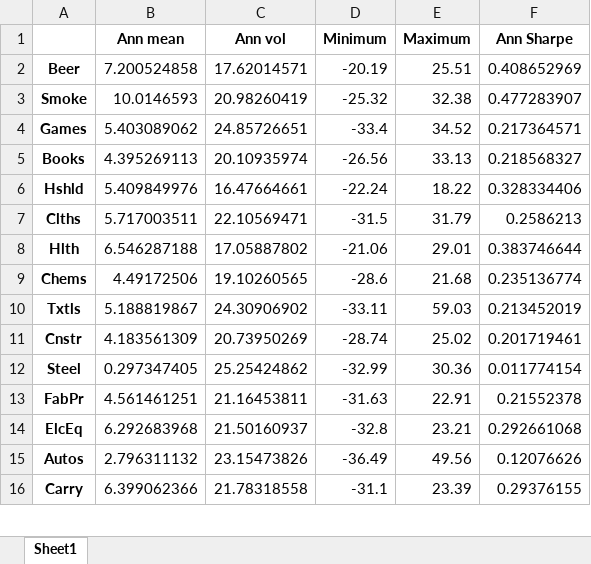
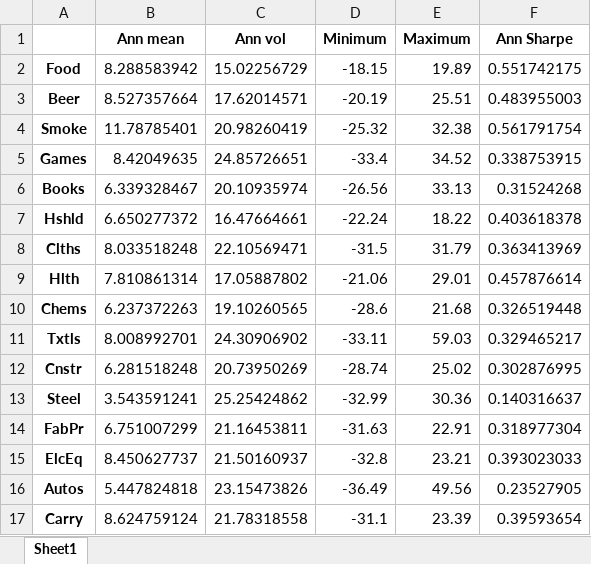
Before and after one commit to yhan1/Summer-Project, an Excel workbook: output.xlsx, sheet Sheet1, drawn as a sheet; only a part is shown; values as stored, in another font and other column widths than the file's, no borders; addresses are those after the commit; the diff covers the shown part only; the diff names each change by its address in the sheet, - before the commit and + after, or states it on an @@ line.

```diff
--- a/output.xlsx (sheet Sheet1)
+++ b/output.xlsx (sheet Sheet1)
+row 2: Food | 8.288583942 | 15.02256729 | -18.15 | 19.89 | 0.551742175
-B3 (Ann mean): 7.200524858
+B3 (Ann mean): 8.527357664
-F3 (Ann Sharpe): 0.408652969
+F3 (Ann Sharpe): 0.483955003
-B4 (Ann mean): 10.0146593
+B4 (Ann mean): 11.78785401
-F4 (Ann Sharpe): 0.477283907
+F4 (Ann Sharpe): 0.561791754
-B5 (Ann mean): 5.403089062
+B5 (Ann mean): 8.42049635
-F5 (Ann Sharpe): 0.217364571
+F5 (Ann Sharpe): 0.338753915
-B6 (Ann mean): 4.395269113
+B6 (Ann mean): 6.339328467
-F6 (Ann Sharpe): 0.218568327
+F6 (Ann Sharpe): 0.31524268
-B7 (Ann mean): 5.409849976
+B7 (Ann mean): 6.650277372
-F7 (Ann Sharpe): 0.328334406
+F7 (Ann Sharpe): 0.403618378
-B8 (Ann mean): 5.717003511
+B8 (Ann mean): 8.033518248
-F8 (Ann Sharpe): 0.2586213
+F8 (Ann Sharpe): 0.363413969
-B9 (Ann mean): 6.546287188
+B9 (Ann mean): 7.810861314
-F9 (Ann Sharpe): 0.383746644
+F9 (Ann Sharpe): 0.457876614
-B10 (Ann mean): 4.49172506
+B10 (Ann mean): 6.237372263
-F10 (Ann Sharpe): 0.235136774
+F10 (Ann Sharpe): 0.326519448
-B11 (Ann mean): 5.188819867
+B11 (Ann mean): 8.008992701
-F11 (Ann Sharpe): 0.213452019
+F11 (Ann Sharpe): 0.329465217
-B12 (Ann mean): 4.183561309
+B12 (Ann mean): 6.281518248
-F12 (Ann Sharpe): 0.201719461
+F12 (Ann Sharpe): 0.302876995
-B13 (Ann mean): 0.297347405
+B13 (Ann mean): 3.543591241
-F13 (Ann Sharpe): 0.011774154
+F13 (Ann Sharpe): 0.140316637
-B14 (Ann mean): 4.561461251
+B14 (Ann mean): 6.751007299
-F14 (Ann Sharpe): 0.21552378
+F14 (Ann Sharpe): 0.318977304
-B15 (Ann mean): 6.292683968
+B15 (Ann mean): 8.450627737
-F15 (Ann Sharpe): 0.292661068
+F15 (Ann Sharpe): 0.393023033
-B16 (Ann mean): 2.796311132
+B16 (Ann mean): 5.447824818
-F16 (Ann Sharpe): 0.12076626
+F16 (Ann Sharpe): 0.23527905
-B17 (Ann mean): 6.399062366
+B17 (Ann mean): 8.624759124
-F17 (Ann Sharpe): 0.29376155
+F17 (Ann Sharpe): 0.39593654
```
Also changed, not shown: 28 edited cells elsewhere in this sheet, 1 other file.
